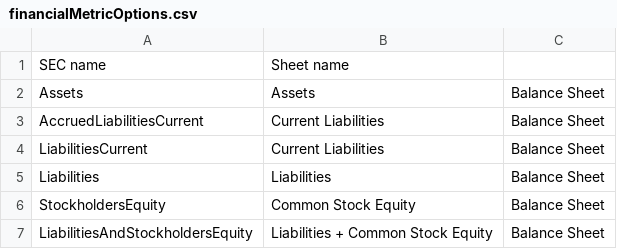
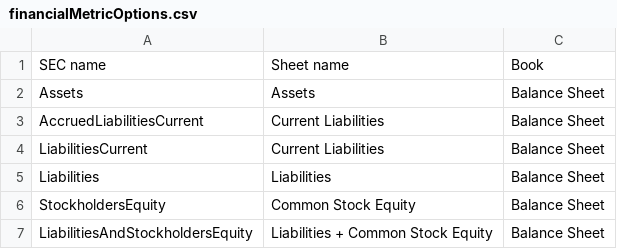
Before and after one commit to Skoshche/SECche, a CSV file: src/data/financialMetricOptions.csv, drawn as a sheet; only a part is shown.

```diff
--- a/src/data/financialMetricOptions.csv
+++ b/src/data/financialMetricOptions.csv
@@ -1,2 +1,2 @@
-SEC name, Sheet name,
+SEC name, Sheet name, Book
 Assets,Assets,Balance Sheet
```
Also changed, not shown: 2 other files.
